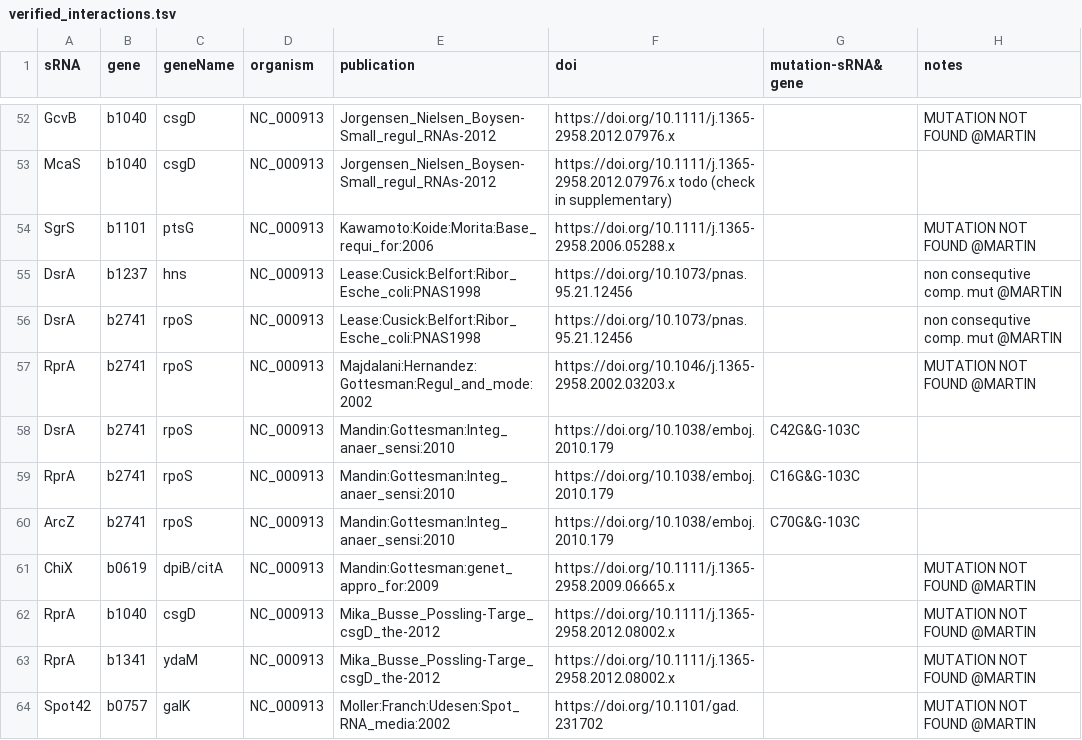
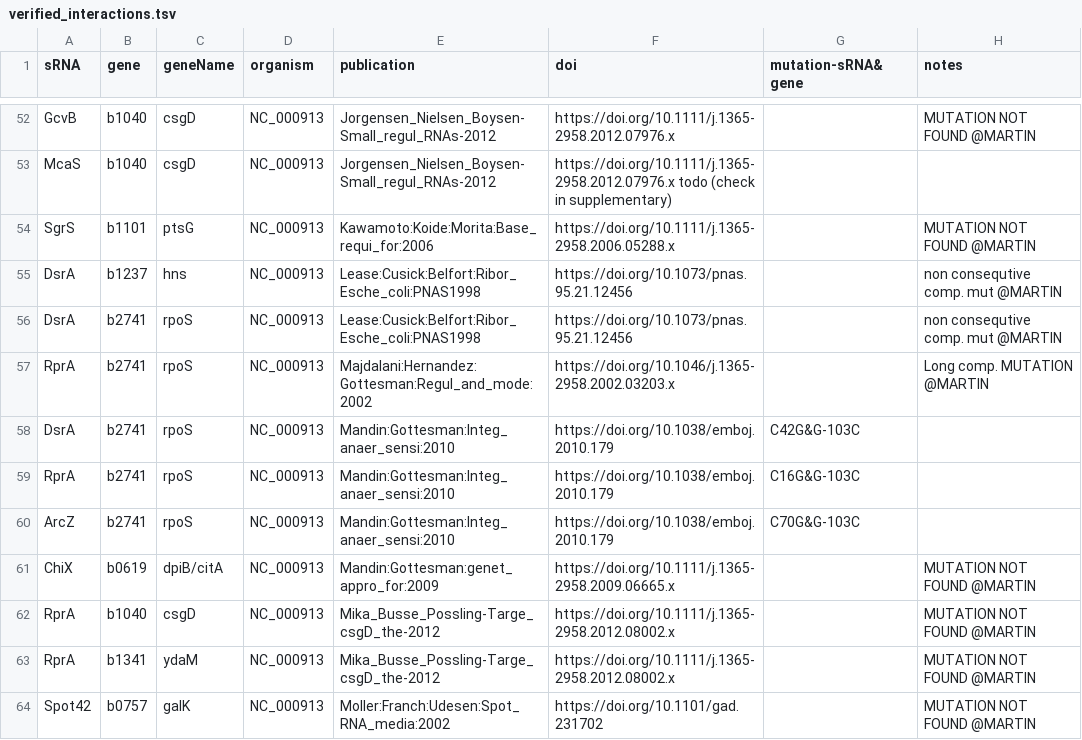
Before and after one commit to shriyogapriya/IntaRNA-benchmark, a TSV file: verified_interactions.tsv, drawn as a sheet; only a part is shown, gaps mark what is left out.

Commit message:
Regul_and_mode:2002

```diff
--- a/verified_interactions.tsv
+++ b/verified_interactions.tsv
@@ -56,3 +56,3 @@ DsrA	b1237	hns	NC_000913	Lease:Cusick:Belfort:Ribor_Esche_coli:PNAS1998	https://
 DsrA	b2741	rpoS	NC_000913	Lease:Cusick:Belfort:Ribor_Esche_coli:PNAS1998	https://doi.org/10.1073/pnas.95.21.12456 		non consequtive comp. mut @MARTIN
-RprA	b2741	rpoS	NC_000913	Majdalani:Hernandez:Gottesman:Regul_and_mode:2002	https://doi.org/10.1046/j.1365-2958.2002.03203.x		MUTATION NOT FOUND @MARTIN
+RprA	b2741	rpoS	NC_000913	Majdalani:Hernandez:Gottesman:Regul_and_mode:2002	https://doi.org/10.1046/j.1365-2958.2002.03203.x		Long comp. MUTATION @MARTIN
 DsrA	b2741	rpoS	NC_000913	Mandin:Gottesman:Integ_anaer_sensi:2010	https://doi.org/10.1038/emboj.2010.179	C42G&G-103C	
```
